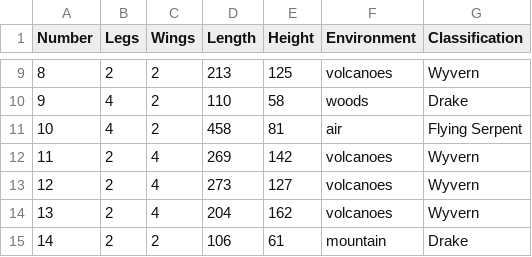
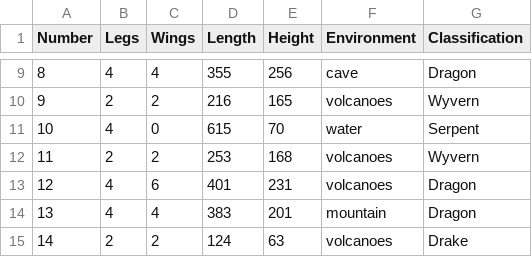
Before and after one commit to Prismacolor/Creatures_Classification2, a CSV file: data_samples/creatures_test_set2.csv, drawn as a sheet; only a part is shown, gaps mark what is left out; the diff covers the shown part only.

```diff
--- a/data_samples/creatures_test_set2.csv
+++ b/data_samples/creatures_test_set2.csv
@@ -9,7 +9,7 @@ Number,Legs,Wings,Length,Height,Environment,Classification
-8,2,2,213,125,volcanoes,Wyvern
-9,4,2,110,58,woods,Drake
-10,4,2,458,81,air,Flying Serpent
-11,2,4,269,142,volcanoes,Wyvern
-12,2,4,273,127,volcanoes,Wyvern
-13,2,4,204,162,volcanoes,Wyvern
-14,2,2,106,61,mountain,Drake
+8,4,4,355,256,cave,Dragon
+9,2,2,216,165,volcanoes,Wyvern
+10,4,0,615,70,water,Serpent
+11,2,2,253,168,volcanoes,Wyvern
+12,4,6,401,231,volcanoes,Dragon
+13,4,4,383,201,mountain,Dragon
+14,2,2,124,63,volcanoes,Drake
```
Also changed, not shown: 131 edited cells elsewhere in this file, data_samples/creatures_test_set.csv, 4 other files.
